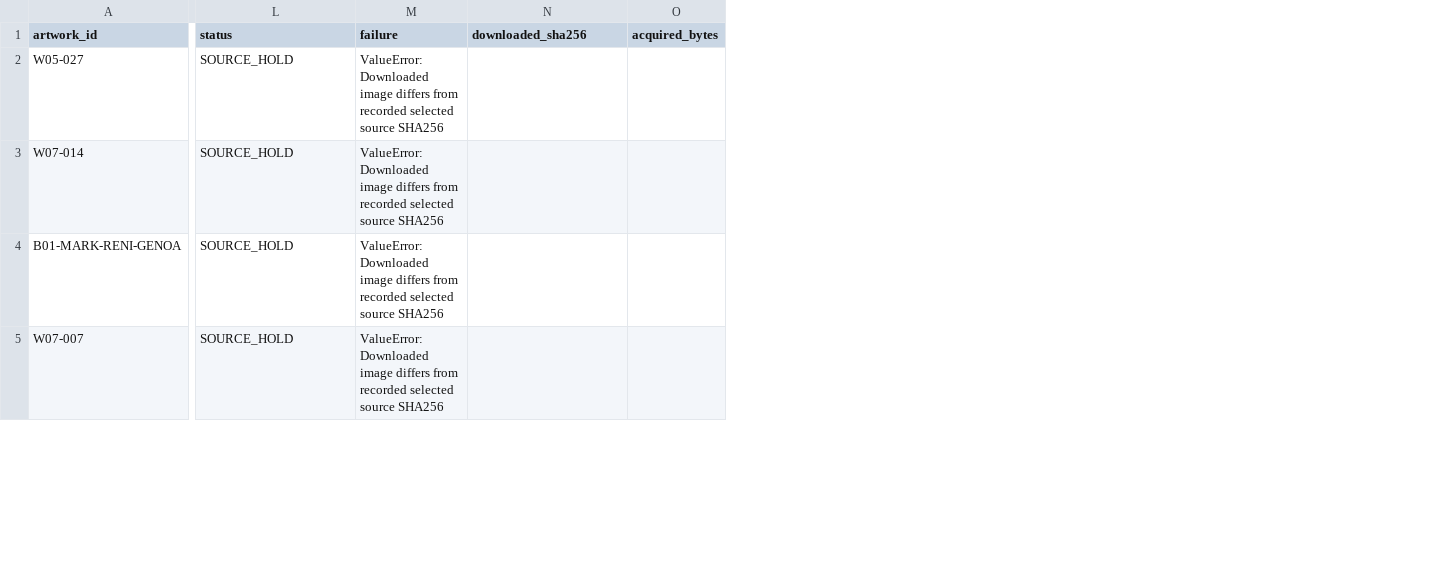
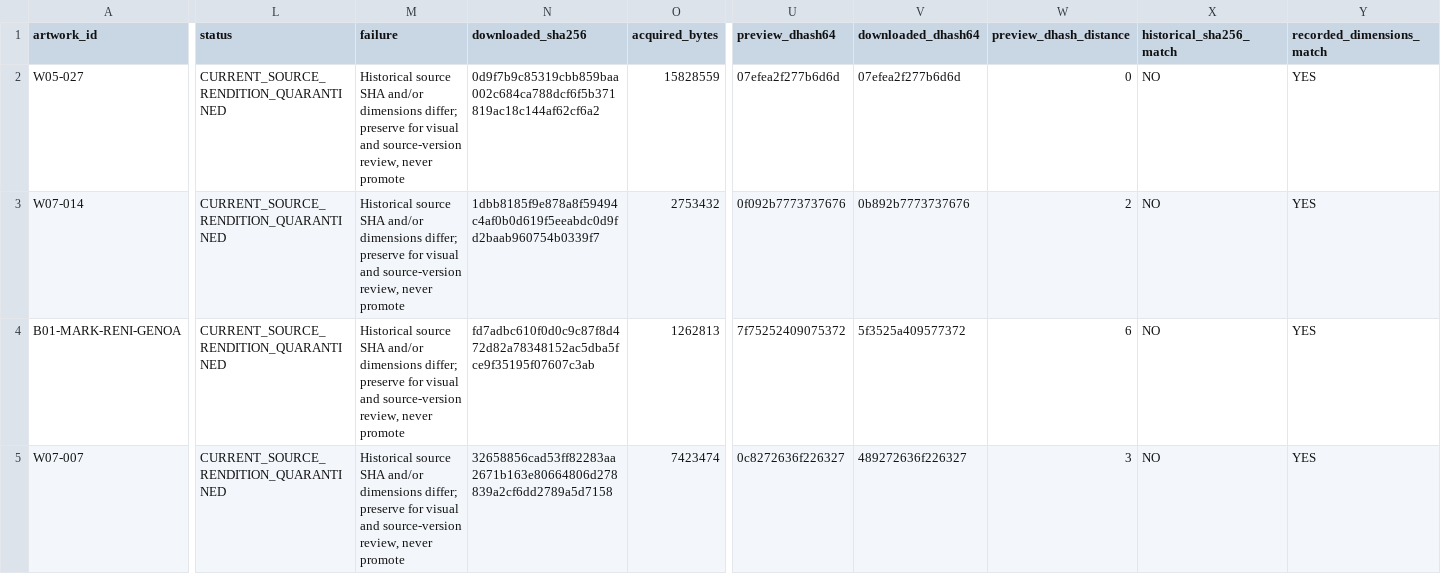
Before and after one commit to Fulcanelli13/ad-orientem, a CSV file: data/research/sacred-art-b29-seven-exact-acquisition-results.csv, drawn as a sheet; only a part is shown, gaps mark what is left out; the diff covers the shown part only; the diff names each change by its address in the sheet, - before the commit and + after, or states it on an @@ line.

```diff
--- a/data/research/sacred-art-b29-seven-exact-acquisition-results.csv
+++ b/data/research/sacred-art-b29-seven-exact-acquisition-results.csv
+column U (preview_dhash64), rows 2-5: 07efea2f277b6d6d | 0f092b7773737676 | 7f75252409075372 | 0c8272636f226327
+column V (downloaded_dhash64), rows 2-5: 07efea2f277b6d6d | 0b892b7773737676 | 5f3525a409577372 | 489272636f226327
+column W (preview_dhash_distance), rows 2-5: 0 | 2 | 6 | 3
+column X (historical_sha256_match), rows 2-5: all NO
+column Y (recorded_dimensions_match), rows 2-5: all YES
-L2:L5 (status): SOURCE_HOLD
+L2:L5 (status): CURRENT_SOURCE_RENDITION_QUARANTINED
-M2:M5 (failure): ValueError: Downloaded image differs from recorded selected source SHA256
+M2:M5 (failure): Historical source SHA and/or dimensions differ; preserve for visual and source-version review, never promote
-N2 (downloaded_sha256): (empty)
+N2 (downloaded_sha256): 0d9f7b9c85319cbb859baa002c684ca788dcf6f5b371819ac18c144af62cf6a2
-O2 (acquired_bytes): (empty)
+O2 (acquired_bytes): 15828559
-N3 (downloaded_sha256): (empty)
+N3 (downloaded_sha256): 1dbb8185f9e878a8f59494c4af0b0d619f5eeabdc0d9fd2baab960754b0339f7
-O3 (acquired_bytes): (empty)
+O3 (acquired_bytes): 2753432
-N4 (downloaded_sha256): (empty)
+N4 (downloaded_sha256): fd7adbc610f0d0c9c87f8d472d82a78348152ac5dba5fce9f35195f07607c3ab
-O4 (acquired_bytes): (empty)
+O4 (acquired_bytes): 1262813
-N5 (downloaded_sha256): (empty)
+N5 (downloaded_sha256): 32658856cad53ff82283aa2671b163e80664806d278839a2cf6dd2789a5d7158
-O5 (acquired_bytes): (empty)
+O5 (acquired_bytes): 7423474
```
Also changed, not shown: 40 edited cells elsewhere in this file, 1 other file.
